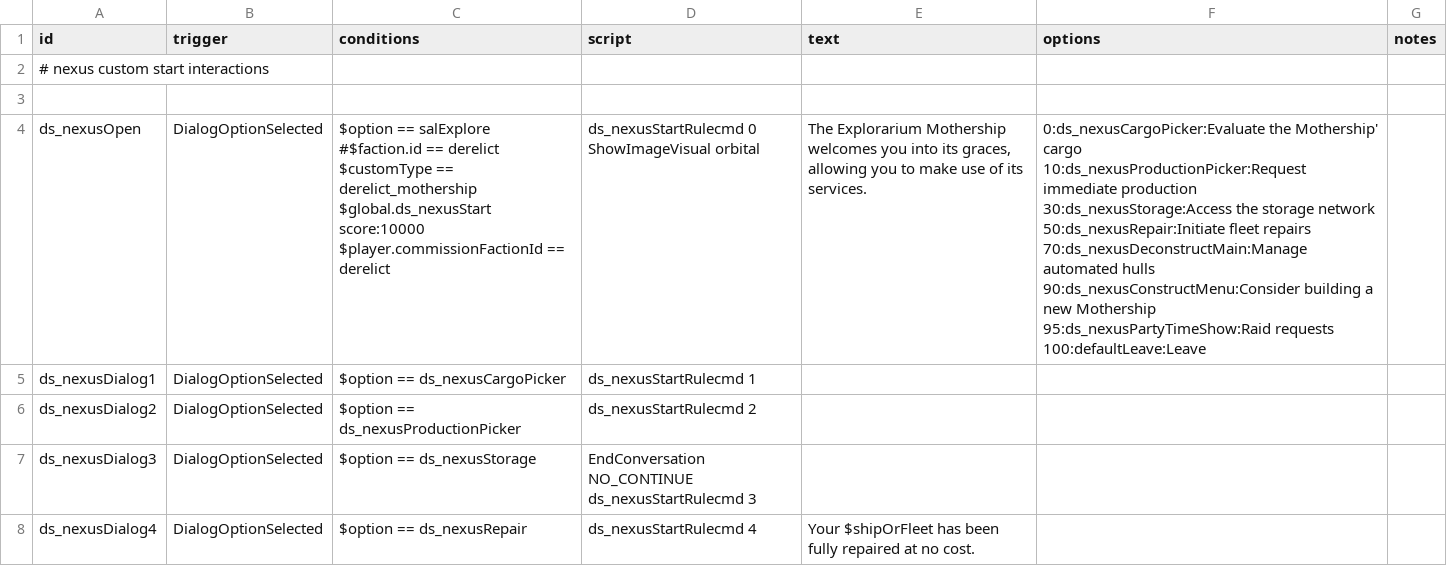
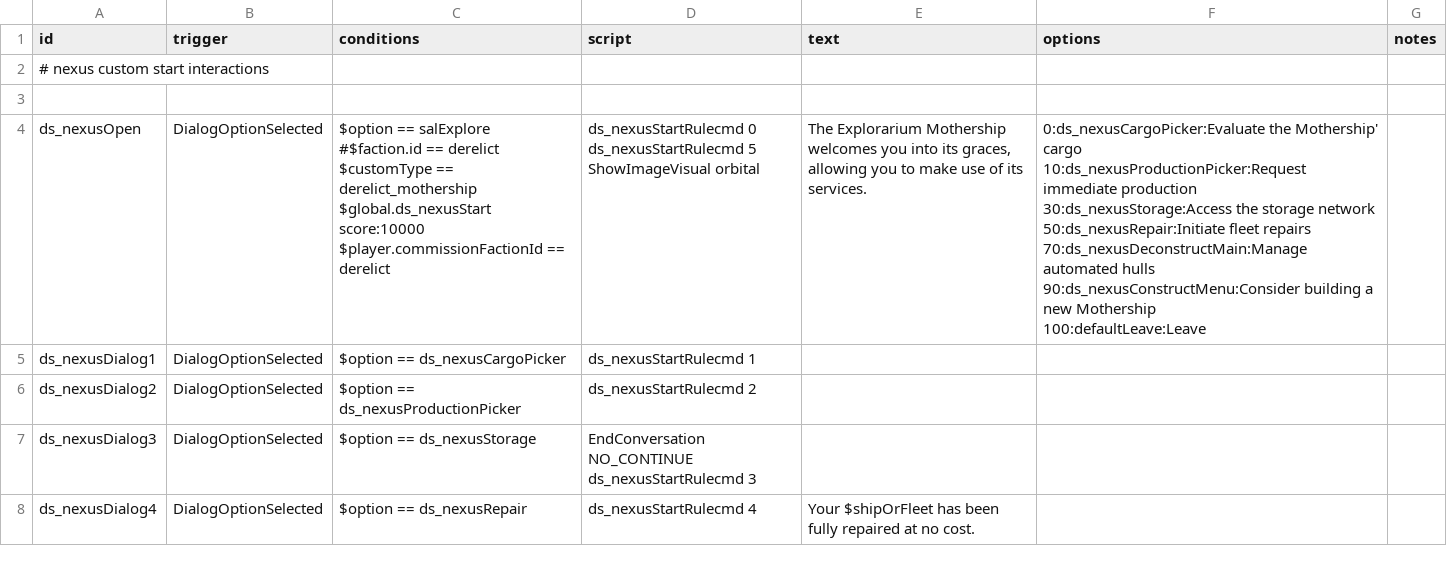
Before and after one commit to jason0320/Derelict-Start, a CSV file: data/campaign/rules.csv, drawn as a sheet; only a part is shown.

Commit message:
Raid dialog fix
Raid dialog fix

```diff
--- a/data/campaign/rules.csv
+++ b/data/campaign/rules.csv
@@ -3,15 +3,15 @@ id,trigger,conditions,script,text,options,notes,,,,,,,,
 ,,,,,,,,,,,,,,,,,,
-ds_nexusOpen,DialogOptionSelected,"$option == salExplore
-#$faction.id == derelict
-$customType == derelict_mothership
-$global.ds_nexusStart score:10000
-$player.commissionFactionId == derelict","ds_nexusStartRulecmd 0
-ShowImageVisual orbital","The Explorarium Mothership welcomes you into its graces, allowing you to make use of its services.","0:ds_nexusCargoPicker:Evaluate the Mothership' cargo
-10:ds_nexusProductionPicker:Request immediate production
-30:ds_nexusStorage:Access the storage network
-50:ds_nexusRepair:Initiate fleet repairs
-70:ds_nexusDeconstructMain:Manage automated hulls
-90:ds_nexusConstructMenu:Consider building a new Mothership
-95:ds_nexusPartyTimeShow:Raid requests
-100:defaultLeave:Leave",,,,,,,,,,,,,
+ds_nexusOpen,DialogOptionSelected,"$option == salExplore
+#$faction.id == derelict
+$customType == derelict_mothership
+$global.ds_nexusStart score:10000
+$player.commissionFactionId == derelict","ds_nexusStartRulecmd 0
+ds_nexusStartRulecmd 5
+ShowImageVisual orbital","The Explorarium Mothership welcomes you into its graces, allowing you to make use of its services.","0:ds_nexusCargoPicker:Evaluate the Mothership' cargo
+10:ds_nexusProductionPicker:Request immediate production
+30:ds_nexusStorage:Access the storage network
+50:ds_nexusRepair:Initiate fleet repairs
+70:ds_nexusDeconstructMain:Manage automated hulls
+90:ds_nexusConstructMenu:Consider building a new Mothership
+100:defaultLeave:Leave",,,,,,,,,,,,,
 ds_nexusDialog1,DialogOptionSelected,$option == ds_nexusCargoPicker,ds_nexusStartRulecmd 1,,,,,,,,,,,,,,,
```
Also changed, not shown: 4 other files.
